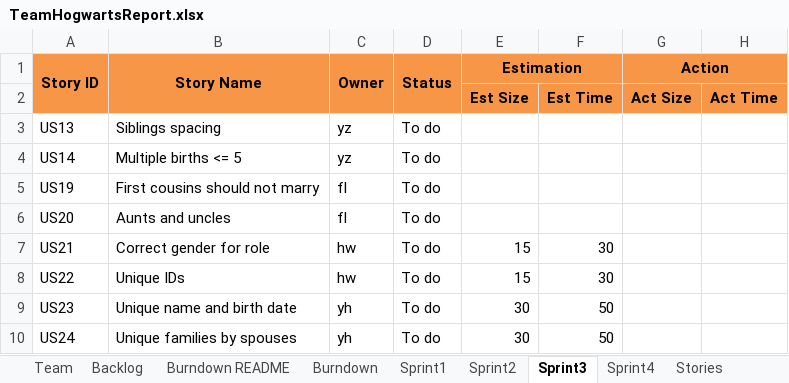
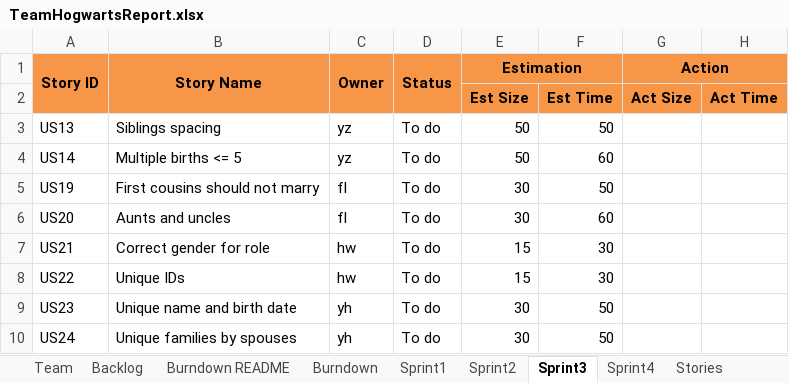
Before and after one commit to JoeyIsZY/ssw555tmHogwarts2020Spring, an Excel workbook: docs/TeamHogwartsReport.xlsx, sheet Sprint3, drawn as a sheet; only a part is shown; values as stored, in another font and other column widths than the file's, no borders; the diff names each change by its address in the sheet, - before the commit and + after, or states it on an @@ line.

```diff
--- a/docs/TeamHogwartsReport.xlsx (sheet Sprint3)
+++ b/docs/TeamHogwartsReport.xlsx (sheet Sprint3)
-E3:E4 (Estimation): (empty)
+E3:E4 (Estimation): 50
-F3: (empty)
+F3: 50
-F4: (empty)
+F4: 60
-E5:E6 (Estimation): (empty)
+E5:E6 (Estimation): 30
-F5: (empty)
+F5: 50
-F6: (empty)
+F6: 60
```
Also changed, not shown: sheet Sprint2, sheet Burndown, charts or pictures.
